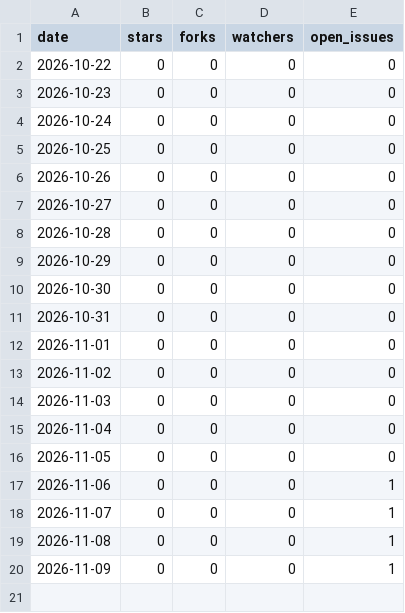
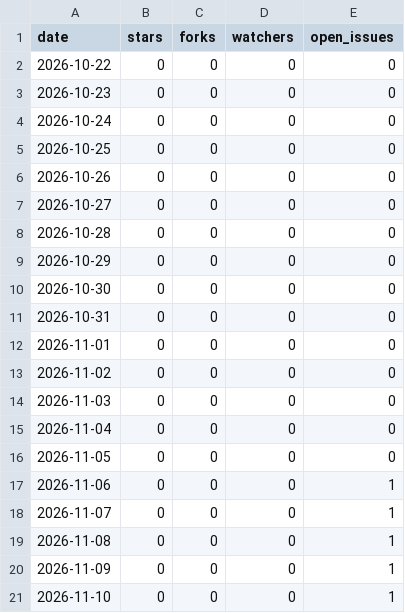
Before and after one commit to Raystorms/Bridgeplay, a CSV file: repo.csv, drawn as a sheet.

```diff
--- a/repo.csv
+++ b/repo.csv
@@ -20 +20,2 @@ date,stars,forks,watchers,open_issues
 2026-11-09,0,0,0,1
+2026-11-10,0,0,0,1
```
